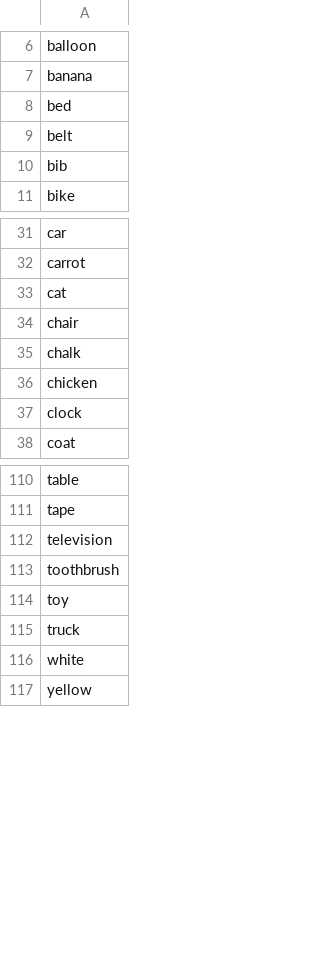
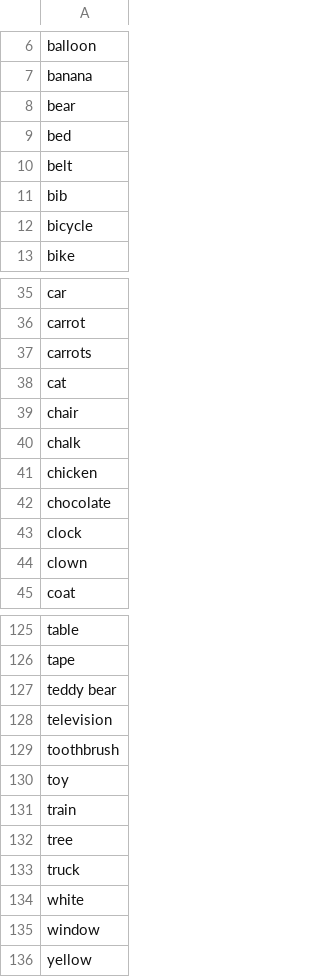
Before and after one commit to peekbank/peekbank-method, a CSV file: metadata/all_items.csv, drawn as a sheet; only a part is shown, gaps mark what is left out; the diff covers the shown part only; the diff names each change by its address in the sheet, - before the commit and + after, or states it on an @@ line.

Commit message:
minor data loading

```diff
--- a/metadata/all_items.csv
+++ b/metadata/all_items.csv
+row 8: bear
+row 12: bicycle
+row 37: carrots
+row 42: chocolate
+row 44: clown
+row 127: teddy bear
+row 131: train
+row 132: tree
+row 135: window
```
Also changed, not shown: 10 added rows elsewhere in this file, 4 other files.
